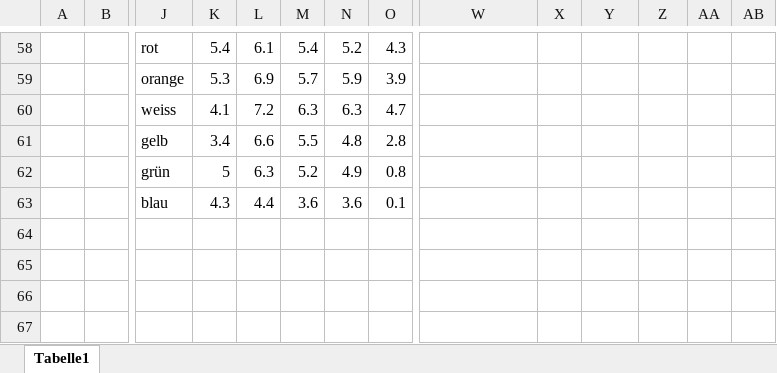
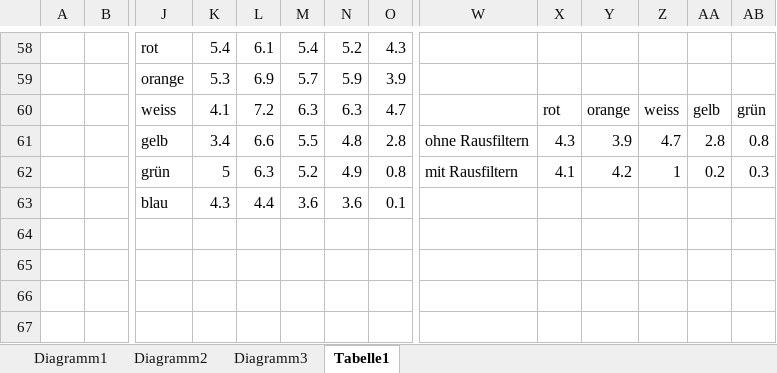
Before and after one commit to loewe024/Maturarbeit, an Excel workbook: Daten_Fehler.xlsx, sheet Tabelle1, drawn as a sheet; only a part is shown, gaps mark what is left out; values as stored, in another font and other column widths than the file's, no borders; charts and pictures not drawn; removed rows and columns are numbered as before the commit, all else as after; rows hold the shown columns only; the diff names each change by its address in the sheet, - before the commit and + after, or states it on an @@ line.

```diff
--- a/Daten_Fehler.xlsx (sheet Tabelle1)
+++ b/Daten_Fehler.xlsx (sheet Tabelle1)
+sheet tab: Diagramm1
+sheet tab: Diagramm2
+sheet tab: Diagramm3
-row 60:  |  | weiss | 4.1 | 7.2 | 6.3 | 6.3 | 4.7
-row 61:  |  | gelb | 3.4 | 6.6 | 5.5 | 4.8 | 2.8
-row 62:  |  | grün | 5 | 6.3 | 5.2 | 4.9 | 0.8
+row 60:  |  | weiss | 4.1 | 7.2 | 6.3 | 6.3 | 4.7 |  | rot | orange | weiss | gelb | grün
+row 61:  |  | gelb | 3.4 | 6.6 | 5.5 | 4.8 | 2.8 | ohne Rausfiltern | 4.3 | 3.9 | 4.7 | 2.8 | 0.8
+row 62:  |  | grün | 5 | 6.3 | 5.2 | 4.9 | 0.8 | mit Rausfiltern | 4.1 | 4.2 | 1 | 0.2 | 0.3
```
Also changed, not shown: charts or pictures, 12 other files.
